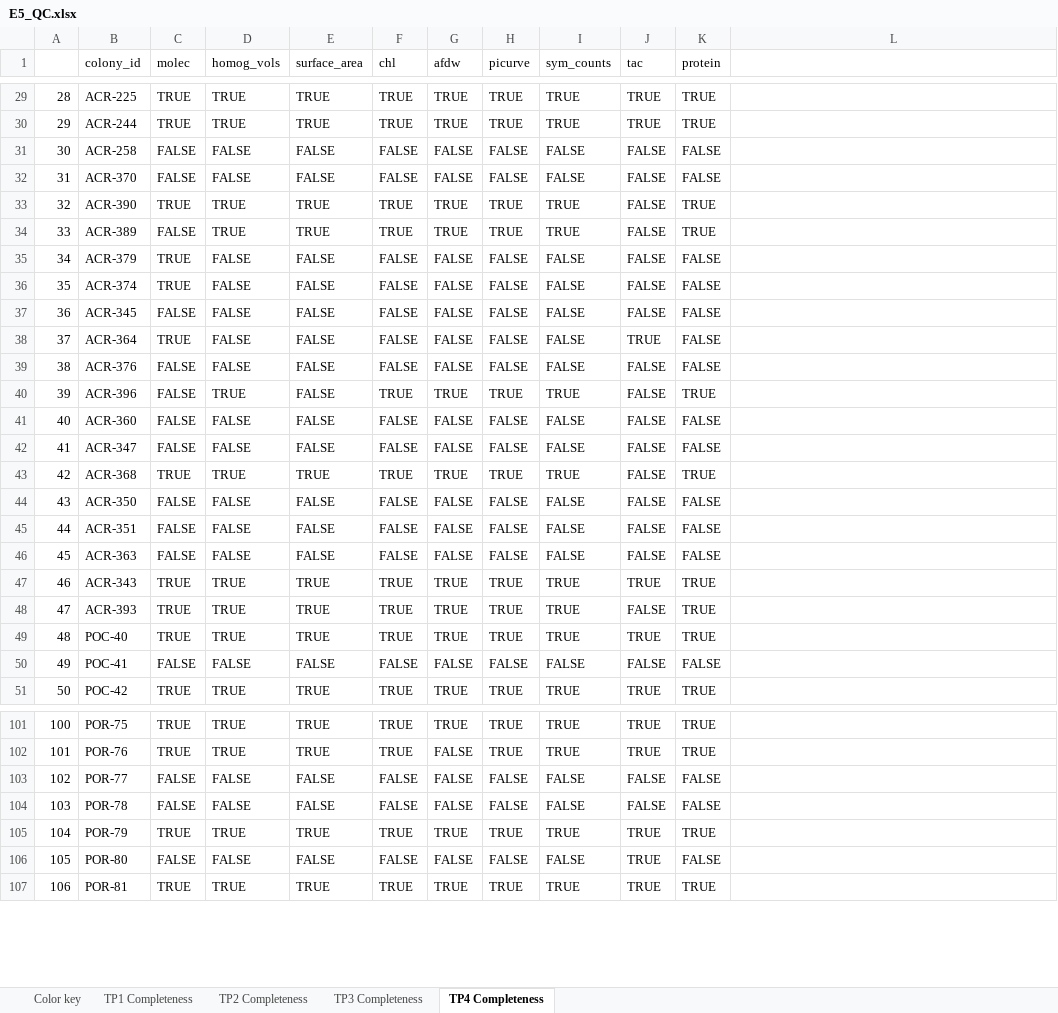
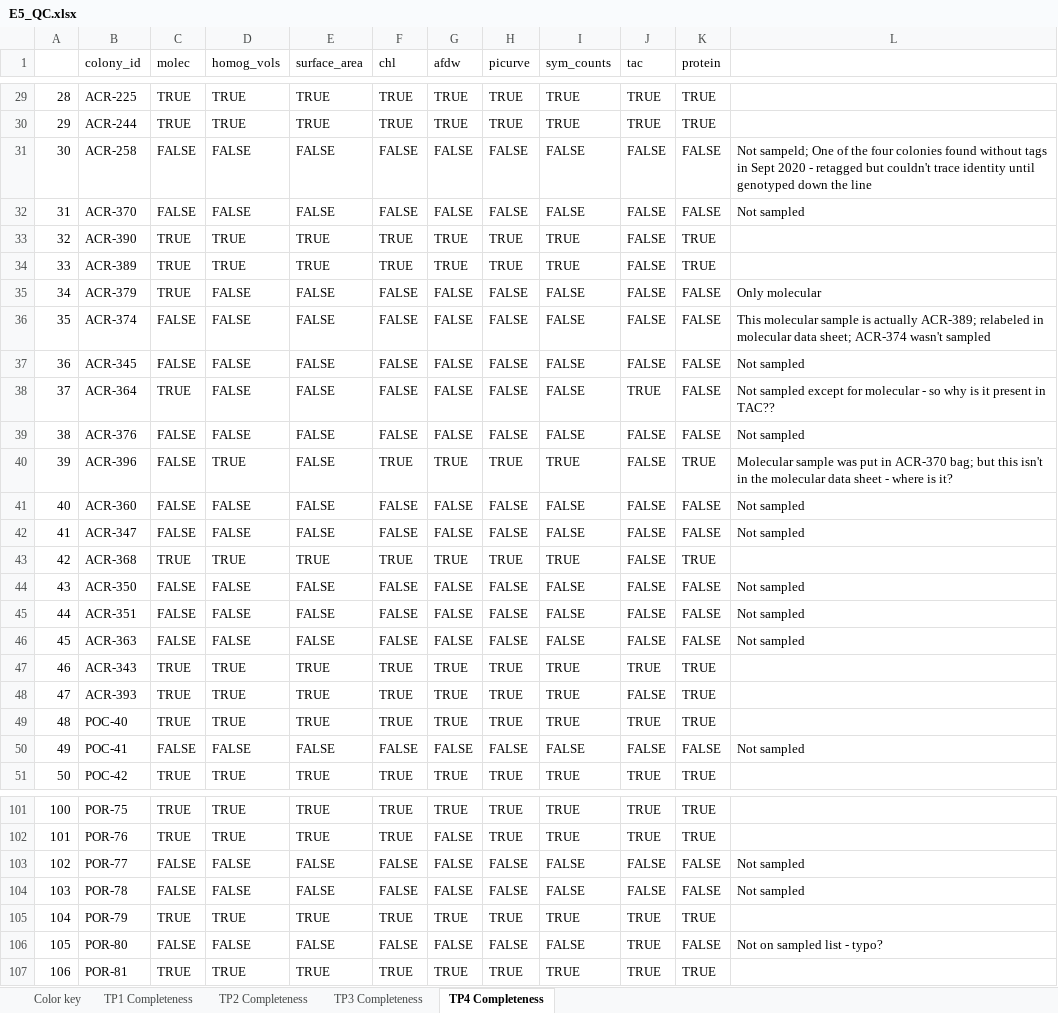
Before and after one commit to urol-e5/timeseries, an Excel workbook: metadata/E5_QC.xlsx, sheet TP4 Completeness, drawn as a sheet; only a part is shown, gaps mark what is left out; values as stored, in another font and other column widths than the file's, no cell formats; the diff covers the shown part only; the diff names each change by its address in the sheet, - before the commit and + after, or states it on an @@ line.

```diff
--- a/metadata/E5_QC.xlsx (sheet TP4 Completeness)
+++ b/metadata/E5_QC.xlsx (sheet TP4 Completeness)
-L31: (empty)
+L31: Not sampeld; One of the four colonies found without tags in Sept 2020 - retagged but couldn't trace identity until genotyped down the line
-L32: (empty)
+L32: Not sampled
-C34 (molec): FALSE
+C34 (molec): TRUE
-L35: (empty)
+L35: Only molecular
-C36 (molec): TRUE
+C36 (molec): FALSE
-L36: (empty)
+L36: This molecular sample is actually ACR-389; relabeled in molecular data sheet; ACR-374 wasn't sampled
-L37: (empty)
+L37: Not sampled
-L38: (empty)
+L38: Not sampled except for molecular - so why is it present in TAC??
-L39: (empty)
+L39: Not sampled
-L40: (empty)
+L40: Molecular sample was put in ACR-370 bag; but this isn't in the molecular data sheet - where is it?
-L41:L42: (empty)
+L41:L42: Not sampled
-L44:L46: (empty)
+L44:L46: Not sampled
-L50: (empty)
+L50: Not sampled
-L103:L104: (empty)
+L103:L104: Not sampled
-L106: (empty)
+L106: Not on sampled list - typo?
```
Also changed, not shown: 27 edited cells elsewhere in this sheet, cell formats, 5 other files.
